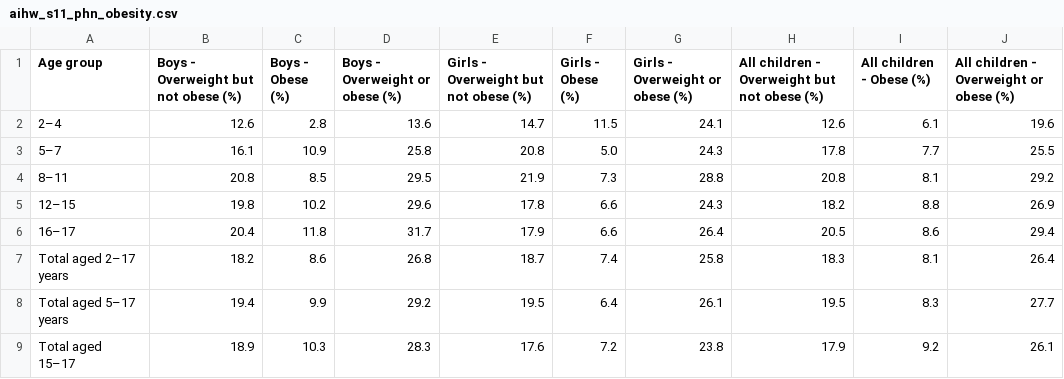
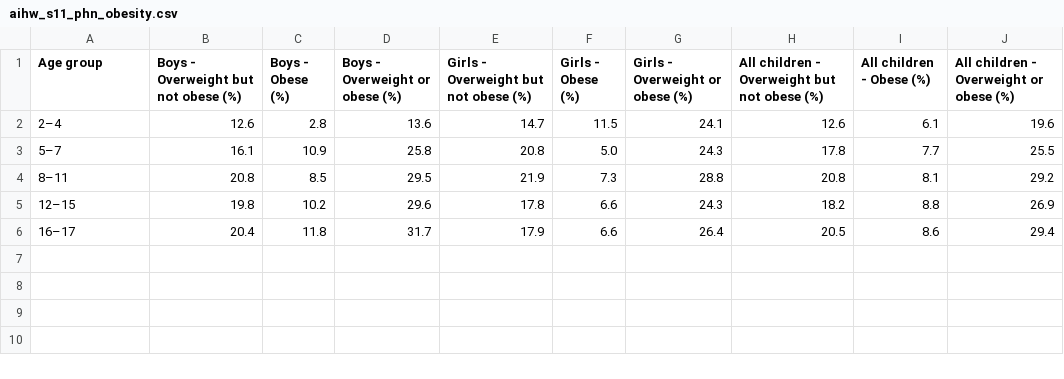
Before and after one commit to atju0001-ui/assignment-2-FIT3179, a CSV file: data/aihw_s11_phn_obesity.csv, drawn as a sheet; the diff names each change by its address in the sheet, - before the commit and + after, or states it on an @@ line.

Commit message:
new csv file for children data

```diff
--- a/data/aihw_s11_phn_obesity.csv
+++ b/data/aihw_s11_phn_obesity.csv
-row 7: Total aged 2–17 years | 18.2 | 8.6 | 26.8 | 18.7 | 7.4 | 25.8 | 18.3 | 8.1 | 26.4
-row 8: Total aged 5–17 years | 19.4 | 9.9 | 29.2 | 19.5 | 6.4 | 26.1 | 19.5 | 8.3 | 27.7
-row 9: Total aged 15–17 | 18.9 | 10.3 | 28.3 | 17.6 | 7.2 | 23.8 | 17.9 | 9.2 | 26.1
```
